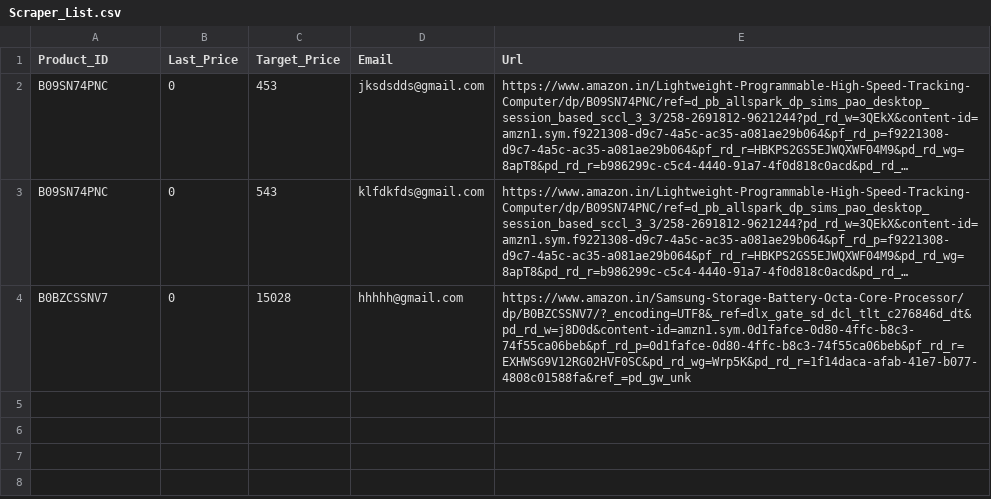
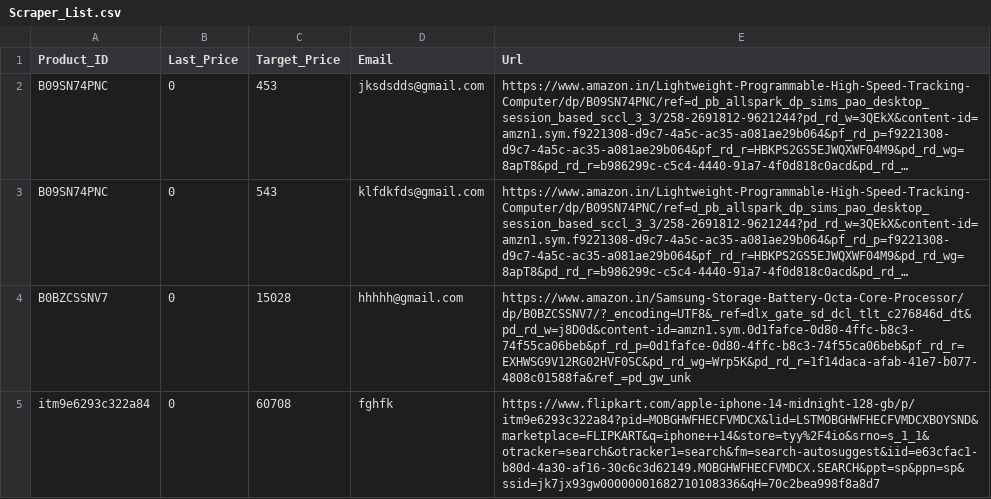
Before and after one commit to Karthi-Villain/Py_Price_Tracker, a CSV file: Scraper_List.csv, drawn as a sheet; long unchanged cells end in …; the diff names each change by its address in the sheet, - before the commit and + after, or states it on an @@ line.

Commit message:
Flipkart, Fix Saving Details

```diff
--- a/Scraper_List.csv
+++ b/Scraper_List.csv
+row 5: itm9e6293c322a84 | 0 | 60708 | fghfk | https://www.flipkart.com/apple-iphone-14-midnight-128-gb/p/itm9e6293c322a84?pid=MOBGHWFHECFVMDCX&lid=LSTMOBGHWFHECFVMDCXBOYSND&marketplace=FLIPKART&q=iphone++14&store=tyy%2F4io&srno=s_1_1&otracker=search&otracker1=search&fm=search-autosuggest&iid=e63cfac1-b80d-4a30-af16-30c6c3d62149.MOBGHWFHECFVMDCX.SEARCH&ppt=sp&ppn=sp&ssid=jk7jx93gw00000001682710108336&qH=70c2bea998f8a8d7
```
Also changed, not shown: 5 other files.
